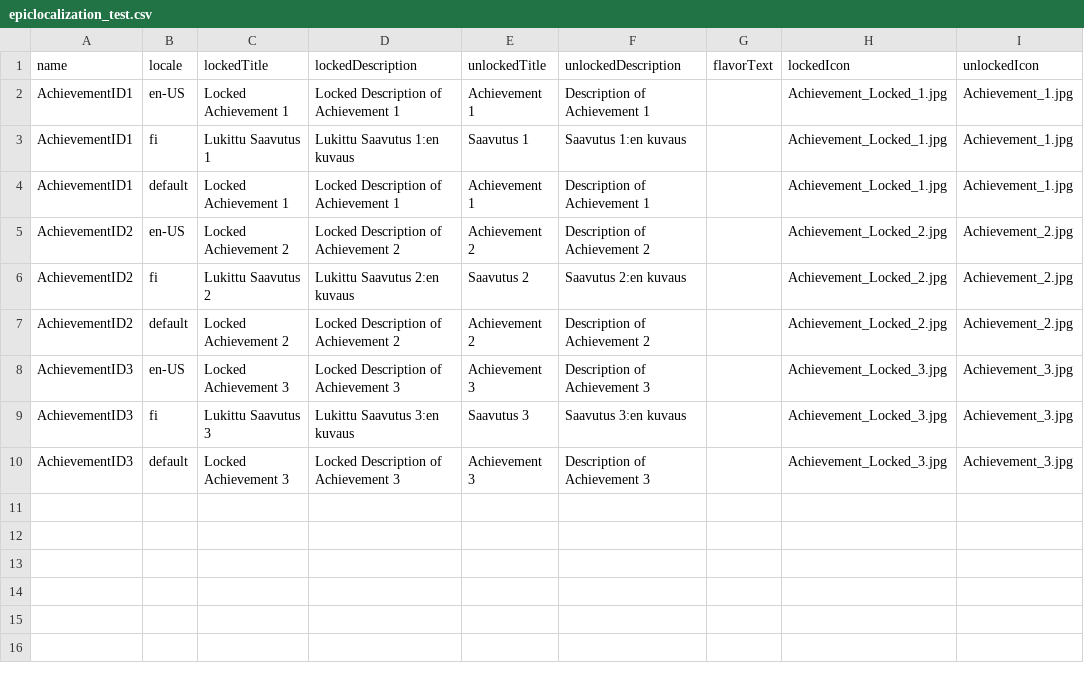
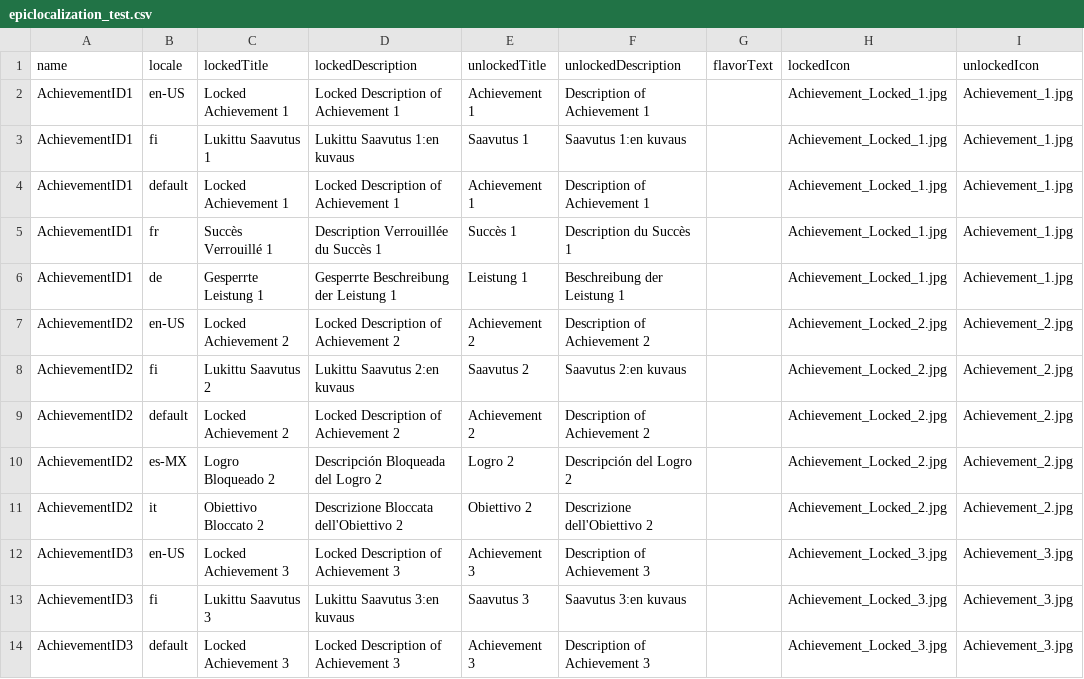
Before and after one commit to kuuaalo/achievement-converter, a CSV file: files/epiclocalization_test.csv, drawn as a sheet; the diff names each change by its address in the sheet, - before the commit and + after, or states it on an @@ line.

```diff
--- a/files/epiclocalization_test.csv
+++ b/files/epiclocalization_test.csv
+row 5: AchievementID1 | fr | Succès Verrouillé 1 | Description Verrouillée du Succès 1 | Succès 1 | Description du Succès 1 |  | Achievement_Locked_1.jpg | Achievement_1.jpg
+row 6: AchievementID1 | de | Gesperrte Leistung 1 | Gesperrte Beschreibung der Leistung 1 | Leistung 1 | Beschreibung der Leistung 1 |  | Achievement_Locked_1.jpg | Achievement_1.jpg
+row 10: AchievementID2 | es-MX | Logro Bloqueado 2 | Descripción Bloqueada del Logro 2 | Logro 2 | Descripción del Logro 2 |  | Achievement_Locked_2.jpg | Achievement_2.jpg
+row 11: AchievementID2 | it | Obiettivo Bloccato 2 | Descrizione Bloccata dell'Obiettivo 2 | Obiettivo 2 | Descrizione dell'Obiettivo 2 |  | Achievement_Locked_2.jpg | Achievement_2.jpg
```
Also changed, not shown: 7 other files.
